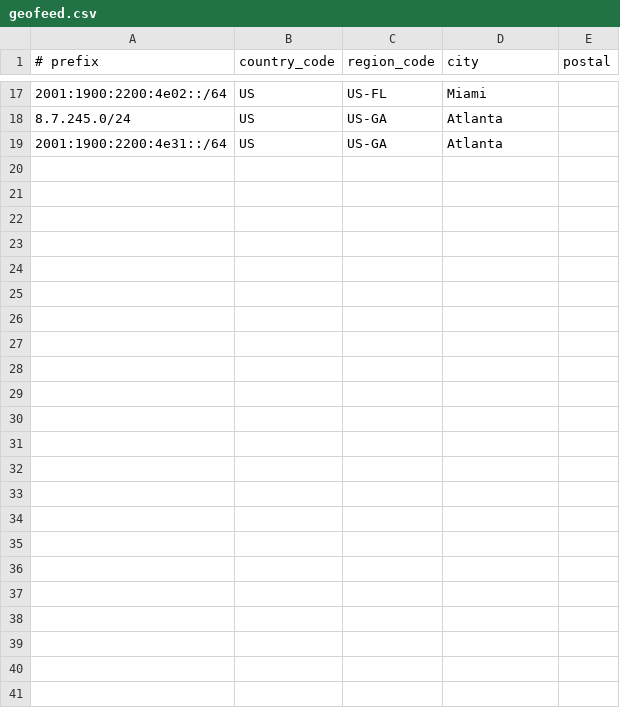
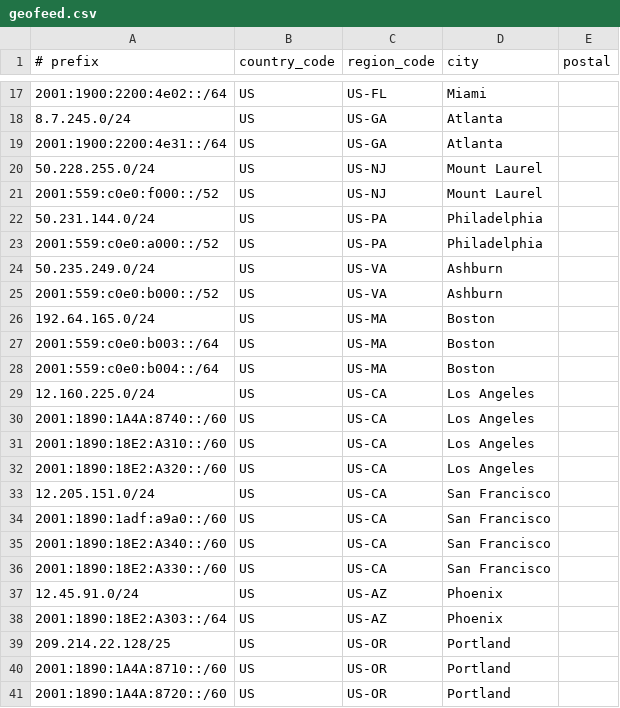
Before and after one commit to john-d13/geofeed, a CSV file: geofeed.csv, drawn as a sheet; only a part is shown, gaps mark what is left out; the diff names each change by its address in the sheet, - before the commit and + after, or states it on an @@ line.

Commit message:
Update geofeed.csv

```diff
--- a/geofeed.csv
+++ b/geofeed.csv
+row 20: 50.228.255.0/24 | US | US-NJ | Mount Laurel
+row 21: 2001:559:c0e0:f000::/52 | US | US-NJ | Mount Laurel
+row 22: 50.231.144.0/24 | US | US-PA | Philadelphia
+row 23: 2001:559:c0e0:a000::/52 | US | US-PA | Philadelphia
+row 24: 50.235.249.0/24 | US | US-VA | Ashburn
+row 25: 2001:559:c0e0:b000::/52 | US | US-VA | Ashburn
+row 26: 192.64.165.0/24 | US | US-MA | Boston
+row 27: 2001:559:c0e0:b003::/64 | US | US-MA | Boston
+row 28: 2001:559:c0e0:b004::/64 | US | US-MA | Boston
+row 29: 12.160.225.0/24 | US | US-CA | Los Angeles
+row 30: 2001:1890:1A4A:8740::/60 | US | US-CA | Los Angeles
+row 31: 2001:1890:18E2:A310::/60 | US | US-CA | Los Angeles
+row 32: 2001:1890:18E2:A320::/60 | US | US-CA | Los Angeles
+row 33: 12.205.151.0/24 | US | US-CA | San Francisco
+row 34: 2001:1890:1adf:a9a0::/60 | US | US-CA | San Francisco
+row 35: 2001:1890:18E2:A340::/60 | US | US-CA | San Francisco
+row 36: 2001:1890:18E2:A330::/60 | US | US-CA | San Francisco
+row 37: 12.45.91.0/24 | US | US-AZ | Phoenix
+row 38: 2001:1890:18E2:A303::/64 | US | US-AZ | Phoenix
+row 39: 209.214.22.128/25 | US | US-OR | Portland
+row 40: 2001:1890:1A4A:8710::/60 | US | US-OR | Portland
+row 41: 2001:1890:1A4A:8720::/60 | US | US-OR | Portland
```
